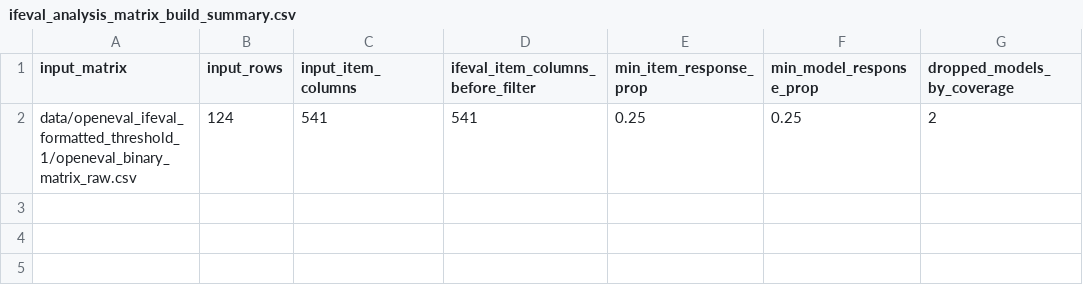
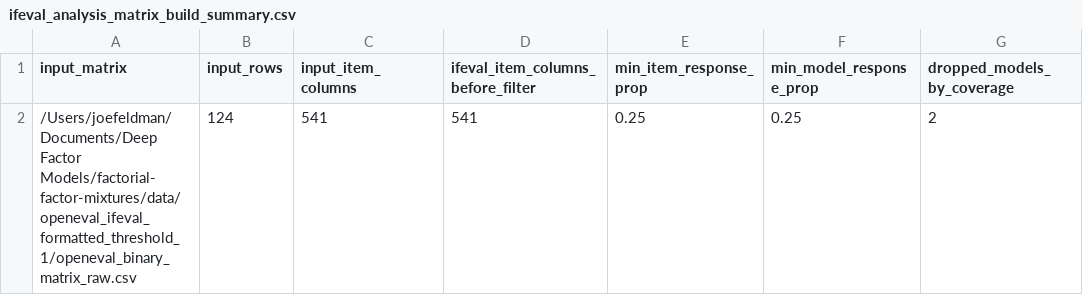
Before and after one commit to jfeldman396/Factorial-Factor-Mixtures, a CSV file: data/ifeval_threshold_1/ifeval_analysis_matrix_build_summary.csv, drawn as a sheet; only a part is shown; the diff names each change by its address in the sheet, - before the commit and + after, or states it on an @@ line.

```diff
--- a/data/ifeval_threshold_1/ifeval_analysis_matrix_build_summary.csv
+++ b/data/ifeval_threshold_1/ifeval_analysis_matrix_build_summary.csv
-A2 (input_matrix): data/openeval_ifeval_formatted_threshold_1/openeval_binary_matrix_raw.csv
+A2 (input_matrix): /Users/joefeldman/Documents/Deep Factor Models/factorial-factor-mixtures/data/openeval_ifeval_formatted_threshold_1/openeval_binary_matrix_raw.csv
```
Also changed, not shown: data/ifeval_threshold_0p5/ifeval_analysis_matrix_build_summary.csv, 12 other files.
